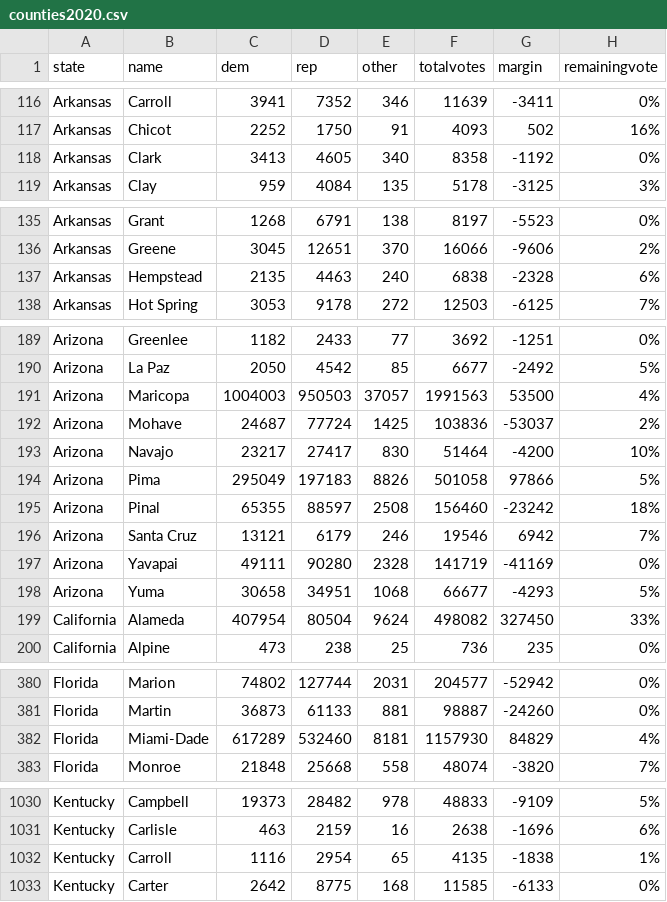
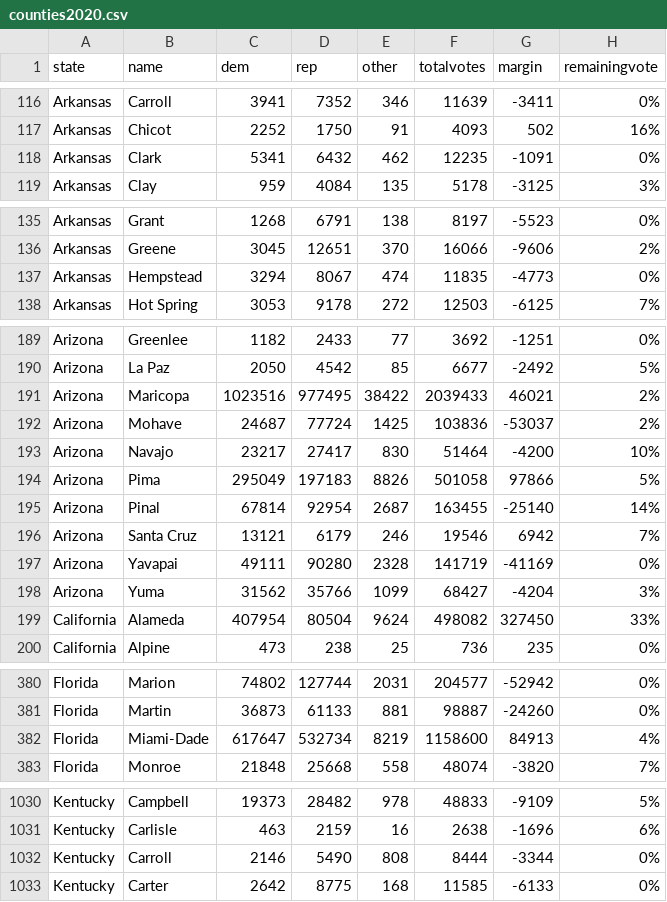
Before and after one commit to jcervas/2020-Elections, a CSV file: counties2020.csv, drawn as a sheet; only a part is shown, gaps mark what is left out; removed rows and columns are numbered as before the commit, all else as after; the diff covers the shown part only; the diff names each change by its address in the sheet, - before the commit and + after, or states it on an @@ line.

```diff
--- a/counties2020.csv
+++ b/counties2020.csv
-row 118: Arkansas | Clark | 3413 | 4605 | 340 | 8358 | -1192 | 0%
+row 118: Arkansas | Clark | 5341 | 6432 | 462 | 12235 | -1091 | 0%
-row 137: Arkansas | Hempstead | 2135 | 4463 | 240 | 6838 | -2328 | 6%
+row 137: Arkansas | Hempstead | 3294 | 8067 | 474 | 11835 | -4773 | 0%
-row 191: Arizona | Maricopa | 1004003 | 950503 | 37057 | 1991563 | 53500 | 4%
+row 191: Arizona | Maricopa | 1023516 | 977495 | 38422 | 2039433 | 46021 | 2%
-row 195: Arizona | Pinal | 65355 | 88597 | 2508 | 156460 | -23242 | 18%
+row 195: Arizona | Pinal | 67814 | 92954 | 2687 | 163455 | -25140 | 14%
-row 198: Arizona | Yuma | 30658 | 34951 | 1068 | 66677 | -4293 | 5%
+row 198: Arizona | Yuma | 31562 | 35766 | 1099 | 68427 | -4204 | 3%
-row 382: Florida | Miami-Dade | 617289 | 532460 | 8181 | 1157930 | 84829 | 4%
+row 382: Florida | Miami-Dade | 617647 | 532734 | 8219 | 1158600 | 84913 | 4%
-row 1032: Kentucky | Carroll | 1116 | 2954 | 65 | 4135 | -1838 | 1%
+row 1032: Kentucky | Carroll | 2146 | 5490 | 808 | 8444 | -3344 | 0%
```
Also changed, not shown: 4 added rows, 4 removed rows and 9 edited cells elsewhere in this file, house2020.csv, pres2020.csv.
